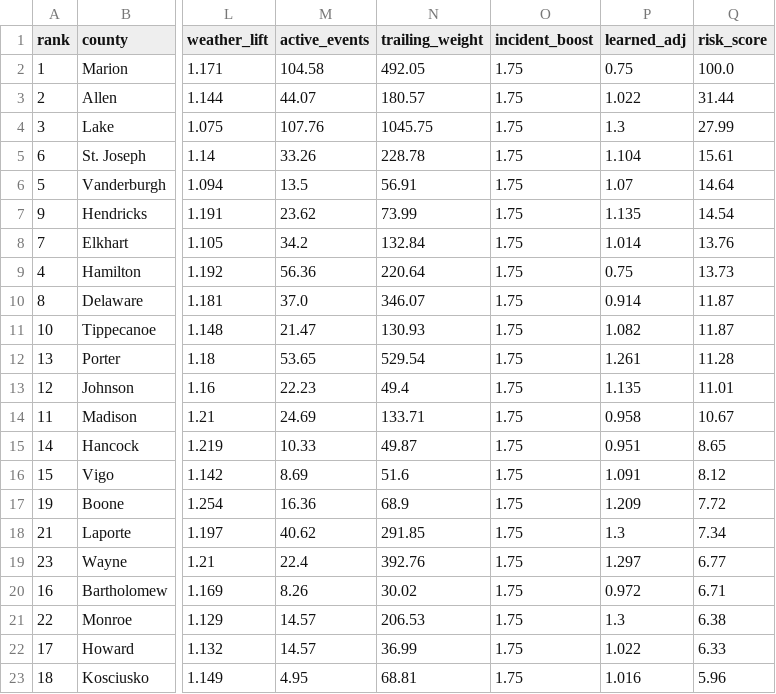
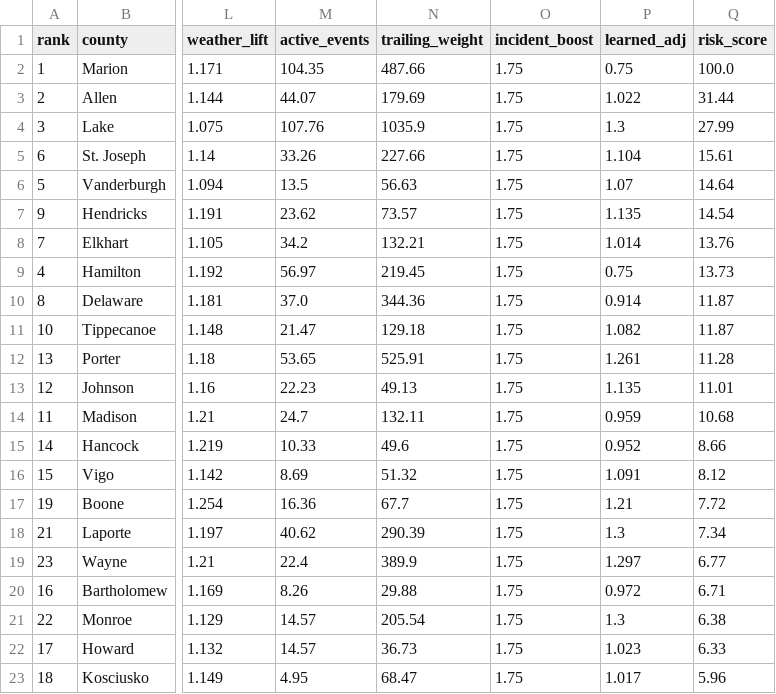
Before and after one commit to danielliu12/accident-forecaster, a CSV file: docs/county_risk.csv, drawn as a sheet; only a part is shown, gaps mark what is left out; the diff covers the shown part only; the diff names each change by its address in the sheet, - before the commit and + after, or states it on an @@ line.

```diff
--- a/docs/county_risk.csv
+++ b/docs/county_risk.csv
-M2 (active_events): 104.58
+M2 (active_events): 104.35
-N2 (trailing_weight): 492.05
+N2 (trailing_weight): 487.66
-N3 (trailing_weight): 180.57
+N3 (trailing_weight): 179.69
-N4 (trailing_weight): 1045.75
+N4 (trailing_weight): 1035.9
-N5 (trailing_weight): 228.78
+N5 (trailing_weight): 227.66
-N6 (trailing_weight): 56.91
+N6 (trailing_weight): 56.63
-N7 (trailing_weight): 73.99
+N7 (trailing_weight): 73.57
-N8 (trailing_weight): 132.84
+N8 (trailing_weight): 132.21
-M9 (active_events): 56.36
+M9 (active_events): 56.97
-N9 (trailing_weight): 220.64
+N9 (trailing_weight): 219.45
-N10 (trailing_weight): 346.07
+N10 (trailing_weight): 344.36
-N11 (trailing_weight): 130.93
+N11 (trailing_weight): 129.18
-N12 (trailing_weight): 529.54
+N12 (trailing_weight): 525.91
-N13 (trailing_weight): 49.4
+N13 (trailing_weight): 49.13
-M14 (active_events): 24.69
+M14 (active_events): 24.7
-N14 (trailing_weight): 133.71
+N14 (trailing_weight): 132.11
-P14 (learned_adj): 0.958
+P14 (learned_adj): 0.959
-Q14 (risk_score): 10.67
+Q14 (risk_score): 10.68
-N15 (trailing_weight): 49.87
+N15 (trailing_weight): 49.6
-P15 (learned_adj): 0.951
+P15 (learned_adj): 0.952
-Q15 (risk_score): 8.65
+Q15 (risk_score): 8.66
-N16 (trailing_weight): 51.6
+N16 (trailing_weight): 51.32
-N17 (trailing_weight): 68.9
+N17 (trailing_weight): 67.7
-P17 (learned_adj): 1.209
+P17 (learned_adj): 1.21
-N18 (trailing_weight): 291.85
+N18 (trailing_weight): 290.39
-N19 (trailing_weight): 392.76
+N19 (trailing_weight): 389.9
-N20 (trailing_weight): 30.02
+N20 (trailing_weight): 29.88
-N21 (trailing_weight): 206.53
+N21 (trailing_weight): 205.54
-N22 (trailing_weight): 36.99
+N22 (trailing_weight): 36.73
-P22 (learned_adj): 1.022
+P22 (learned_adj): 1.023
-N23 (trailing_weight): 68.81
+N23 (trailing_weight): 68.47
-P23 (learned_adj): 1.016
+P23 (learned_adj): 1.017
```
Also changed, not shown: 132 edited cells elsewhere in this file, docs/county_targets.csv, 6 other files.
